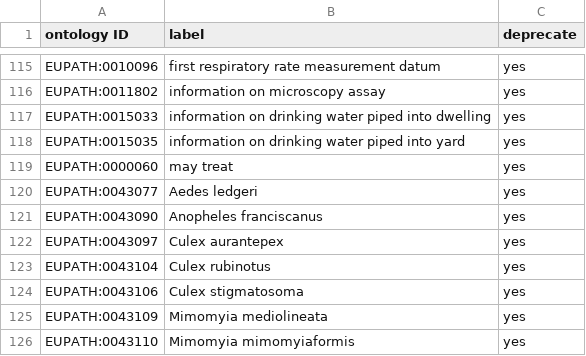
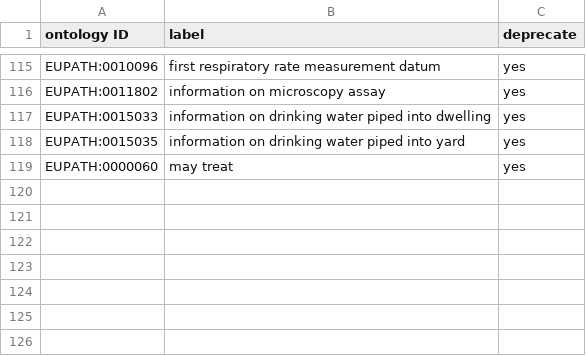
Before and after one commit to VEuPathDB-ontology/VEuPathDB-ontology, a TSV file: src/ontology/templates/schedule_deprecate.tsv, drawn as a sheet; only a part is shown, gaps mark what is left out.

Commit message:
Revert "Update schedule_deprecate.tsv"
This reverts commit c740c0d3f535b054c8d9e731f2f5497c6b648ffe.

```diff
--- a/src/ontology/templates/schedule_deprecate.tsv
+++ b/src/ontology/templates/schedule_deprecate.tsv
@@ -119,8 +119 @@ EUPATH:0015035	information on drinking water piped into yard	yes
 EUPATH:0000060	may treat	yes
-EUPATH:0043077	Aedes ledgeri	yes
-EUPATH:0043090	Anopheles franciscanus	yes
-EUPATH:0043097	Culex aurantepex	yes
-EUPATH:0043104	Culex rubinotus	yes
-EUPATH:0043106	Culex stigmatosoma	yes
-EUPATH:0043109	Mimomyia mediolineata	yes
-EUPATH:0043110	Mimomyia mimomyiaformis	yes
```
